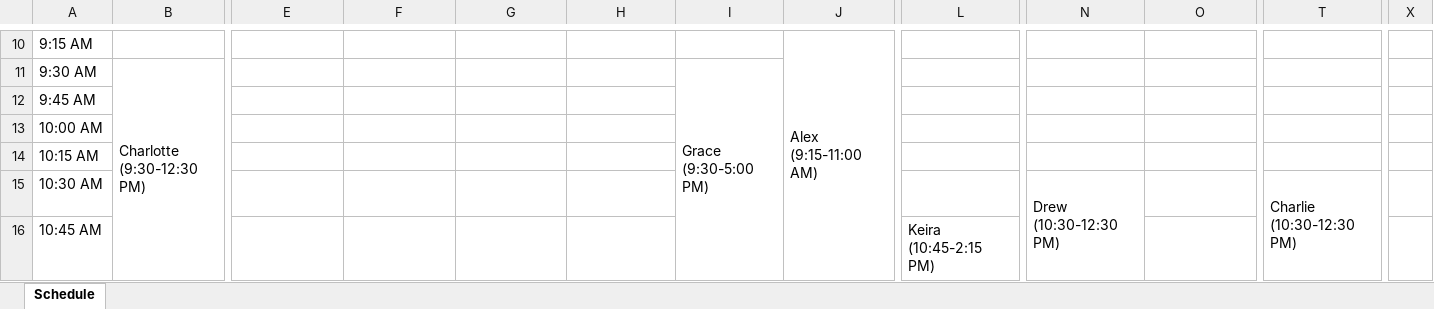
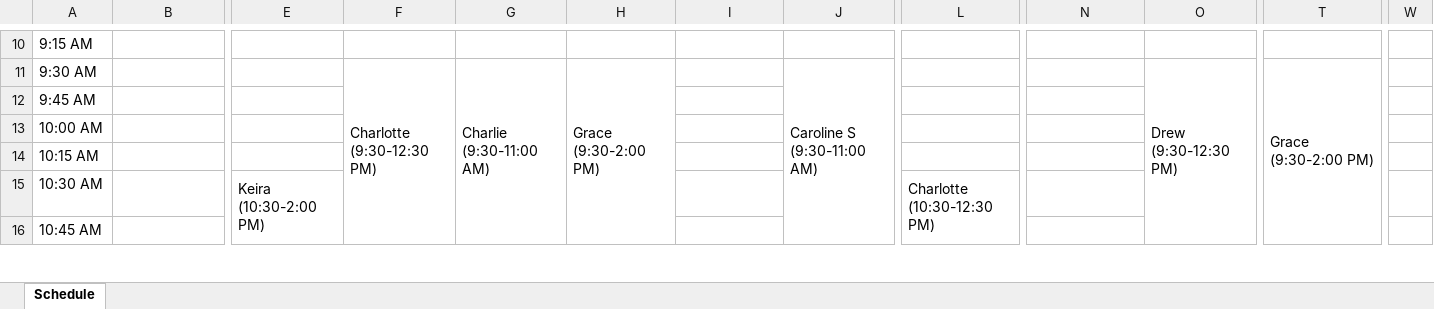
Before and after one commit to DaltonRFM/WelcomeDeskScheduleMaker, an Excel workbook: data/generated_schedule.xlsx, sheet Schedule, drawn as a sheet; only a part is shown, gaps mark what is left out; values as stored, in another font and other column widths than the file's, no cell formats; removed rows and columns are numbered as before the commit, all else as after; ↵ is a line break in a cell; the diff covers the shown part only; the diff names each change by its address in the sheet, - before the commit and + after, or states it on an @@ line.

```diff
--- a/data/generated_schedule.xlsx (sheet Schedule)
+++ b/data/generated_schedule.xlsx (sheet Schedule)
+column W, empty
-column X, empty
-J10: Alex ↵ (9:15-11:00 AM)
+J10: (empty)
-J10:J16 merged
-B11: Charlotte ↵ (9:30-12:30 PM)
+B11: (empty)
-B11:B22 merged
-F11: (empty)
+F11: Charlotte ↵ (9:30-12:30 PM)
+F11:F22 merged
-G11: (empty)
+G11: Charlie ↵ (9:30-11:00 AM)
+G11:G16 merged
-H11: (empty)
+H11: Grace ↵ (9:30-2:00 PM)
+H11:H28 merged
-I11: Grace ↵ (9:30-5:00 PM)
+I11: (empty)
-I11:I40 merged
-J11: (empty)
+J11: Caroline S ↵ (9:30-11:00 AM)
+J11:J16 merged
-O11: (empty)
+O11: Drew ↵ (9:30-12:30 PM)
+O11:O22 merged
-T11: (empty)
+T11: Grace ↵ (9:30-2:00 PM)
+T11:T28 merged
-E15: (empty)
+E15: Keira ↵ (10:30-2:00 PM)
+E15:E28 merged
-L15: (empty)
+L15: Charlotte ↵ (10:30-12:30 PM)
+L15:L22 merged
-N15: Drew ↵ (10:30-12:30 PM)
+N15: (empty)
-N15:N22 merged
-T15: Charlie ↵ (10:30-12:30 PM)
+T15: (empty)
-T15:T22 merged
-L16: Keira ↵ (10:45-2:15 PM)
+L16: (empty)
-L16:L29 merged
```
Also changed, not shown: 21 added rows, 99 edited cells and merged cells elsewhere in this sheet, cell formats, 4 other files.
